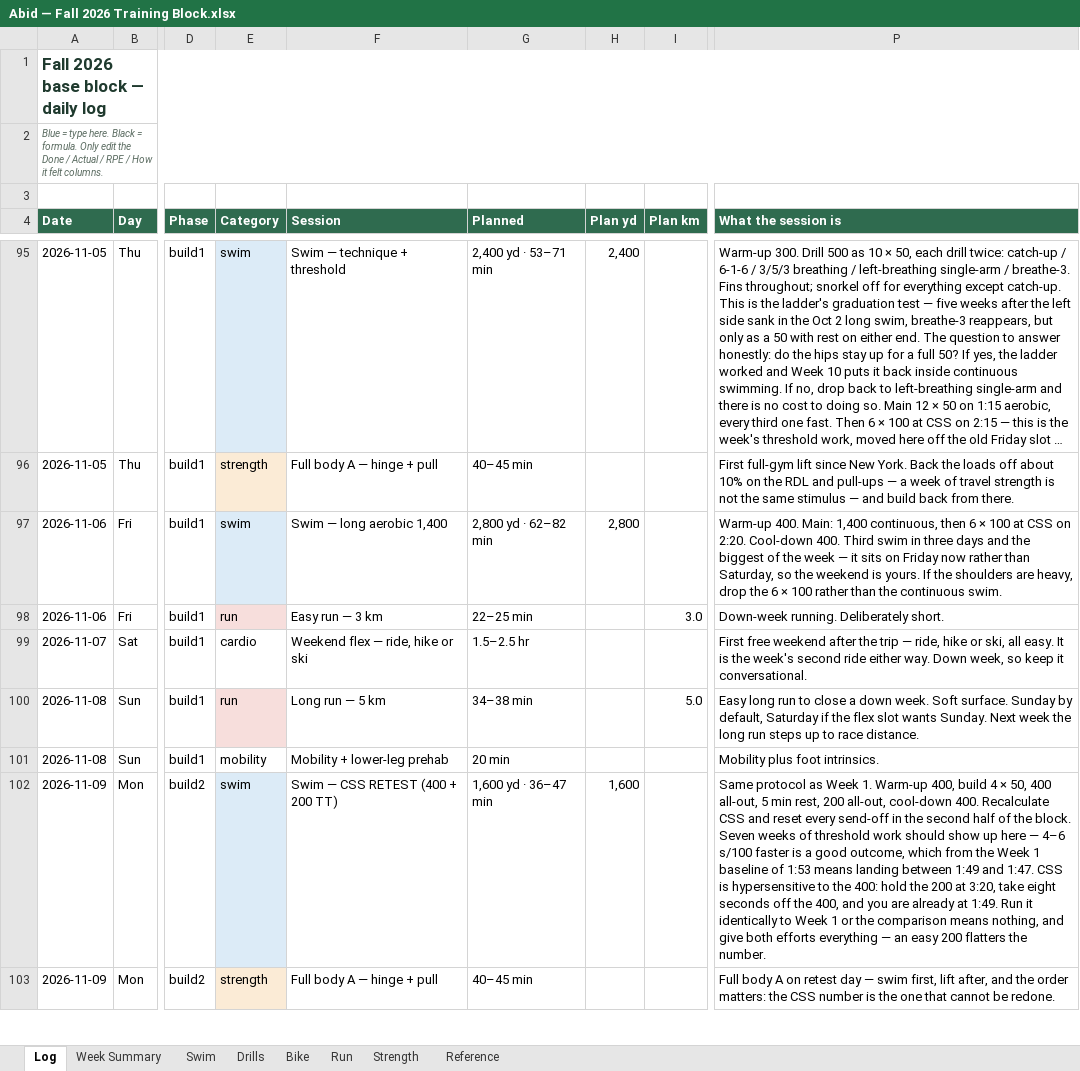
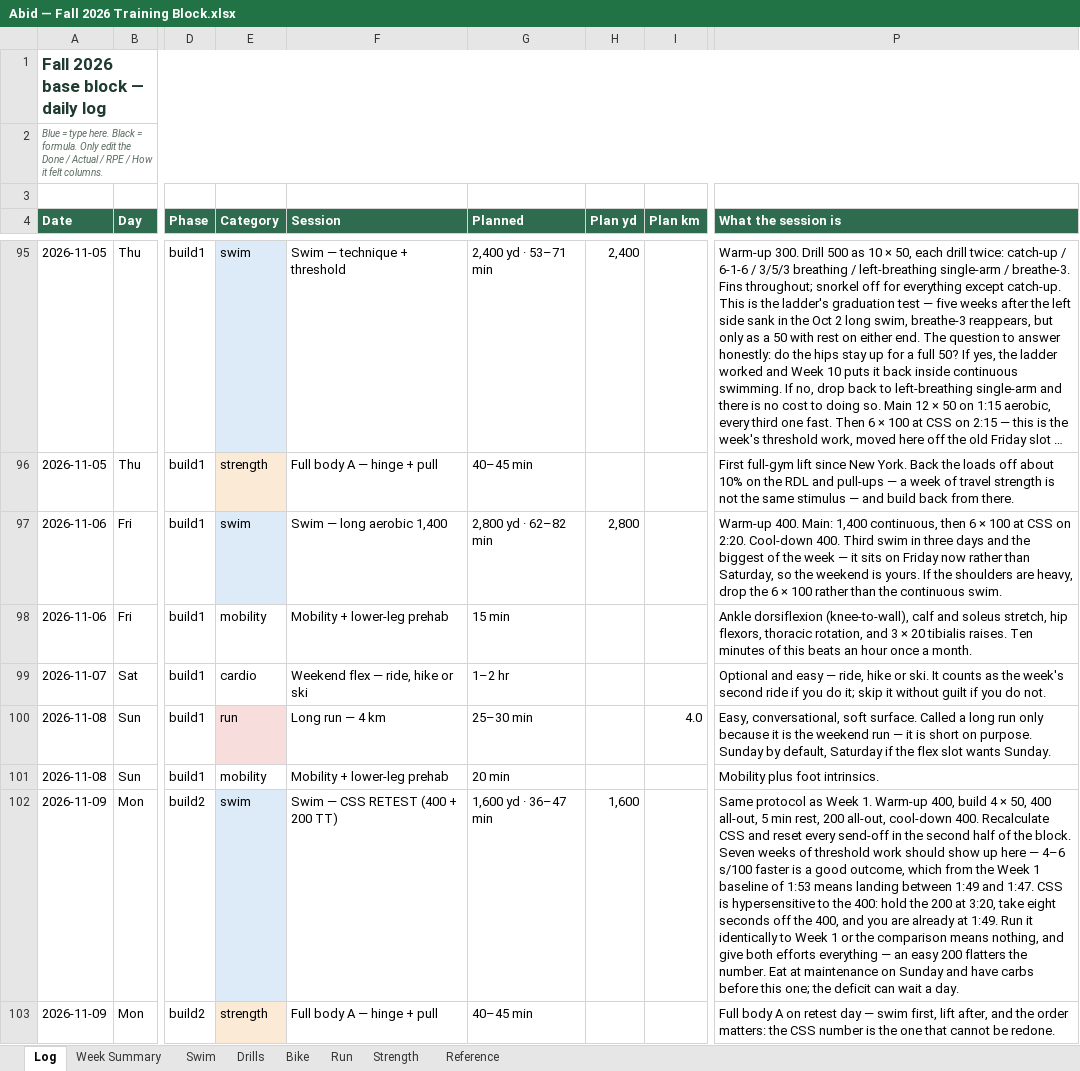
Before and after one commit to abidrahman/abid-workouts, an Excel workbook: Abid — Fall 2026 Training Block.xlsx, sheet Log, drawn as a sheet; only a part is shown, gaps mark what is left out; long unchanged cells end in …; values as stored, in another font and other column widths than the file's, no borders; conditional formats not drawn; the diff covers the shown part only; the diff names each change by its address in the sheet, - before the commit and + after, or states it on an @@ line.

```diff
--- a/Abid — Fall 2026 Training Block.xlsx (sheet Log)
+++ b/Abid — Fall 2026 Training Block.xlsx (sheet Log)
-E98 (Category): run
+E98 (Category): mobility
-E98 fill: #F7DEDC
+E98 fill: none
-F98 (Session): Easy run — 3 km
+F98 (Session): Mobility + lower-leg prehab
-G98 (Planned): 22–25 min
+G98 (Planned): 15 min
-I98 (Plan km): 3.0
+I98 (Plan km): (empty)
-P98 (What the session is): Down-week running. Deliberately short.
+P98 (What the session is): Ankle dorsiflexion (knee-to-wall), calf and soleus stretch, hip flexors, thoracic rotation, and 3 × 20 tibialis raises. Ten minutes of this beats an hour once a month.
-G99 (Planned): 1.5–2.5 hr
+G99 (Planned): 1–2 hr
-P99 (What the session is): First free weekend after the trip — ride, hike or ski, all easy. It is the week's second ride either way. Down week, so keep it conversational.
+P99 (What the session is): Optional and easy — ride, hike or ski. It counts as the week's second ride if you do it; skip it without guilt if you do not.
-F100 (Session): Long run — 5 km
+F100 (Session): Long run — 4 km
-G100 (Planned): 34–38 min
+G100 (Planned): 25–30 min
-I100 (Plan km): 5.0
+I100 (Plan km): 4.0
-P100 (What the session is): Easy long run to close a down week. Soft surface. Sunday by default, Saturday if the flex slot wants Sunday. Next week the long run steps up to race distance.
+P100 (What the session is): Easy, conversational, soft surface. Called a long run only because it is the weekend run — it is short on purpose. Sunday by default, Saturday if the flex slot wants Sunday.
-P102 (What the session is): …the number.
+P102 (What the session is): …the number. Eat at maintenance on Sunday and have carbs before this one; the deficit can wait a day.
```
Also changed, not shown: 1 added row, 8 removed rows, 107 edited cells and cell formats elsewhere in this sheet, sheet Week Summary, sheet Run, sheet Bike, sheet Reference, sheet Swim, 3 other files.
